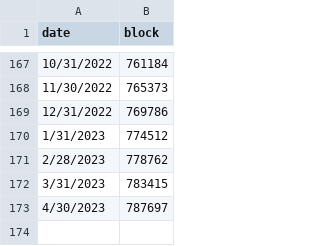
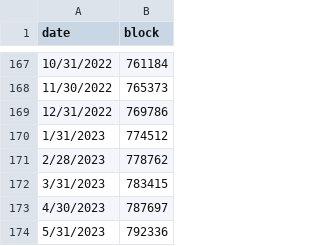
Before and after one commit to hwetsman/S2FG, a CSV file: blocks_by_month.csv, drawn as a sheet; only a part is shown, gaps mark what is left out.

Commit message:
Data:new months data

```diff
--- a/blocks_by_month.csv
+++ b/blocks_by_month.csv
@@ -173 +173,2 @@ date,block
 4/30/2023,787697
+5/31/2023,792336
```
